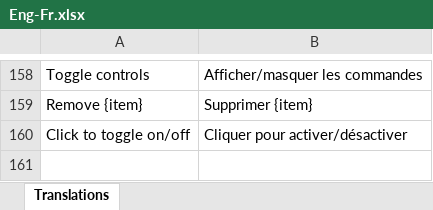
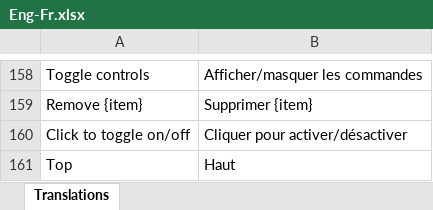
Before and after one commit to colourbill-ctrl/chardata, an Excel workbook: translations/Eng-Fr.xlsx, sheet Translations, drawn as a sheet; only a part is shown, gaps mark what is left out; values as stored, in another font and other column widths than the file's, no borders; the diff names each change by its address in the sheet, - before the commit and + after, or states it on an @@ line.

```diff
--- a/translations/Eng-Fr.xlsx (sheet Translations)
+++ b/translations/Eng-Fr.xlsx (sheet Translations)
+row 161: Top | Haut
```
Also changed, not shown: translations/Eng-De.xlsx, translations/Eng-It.xlsx, 6 other files.
